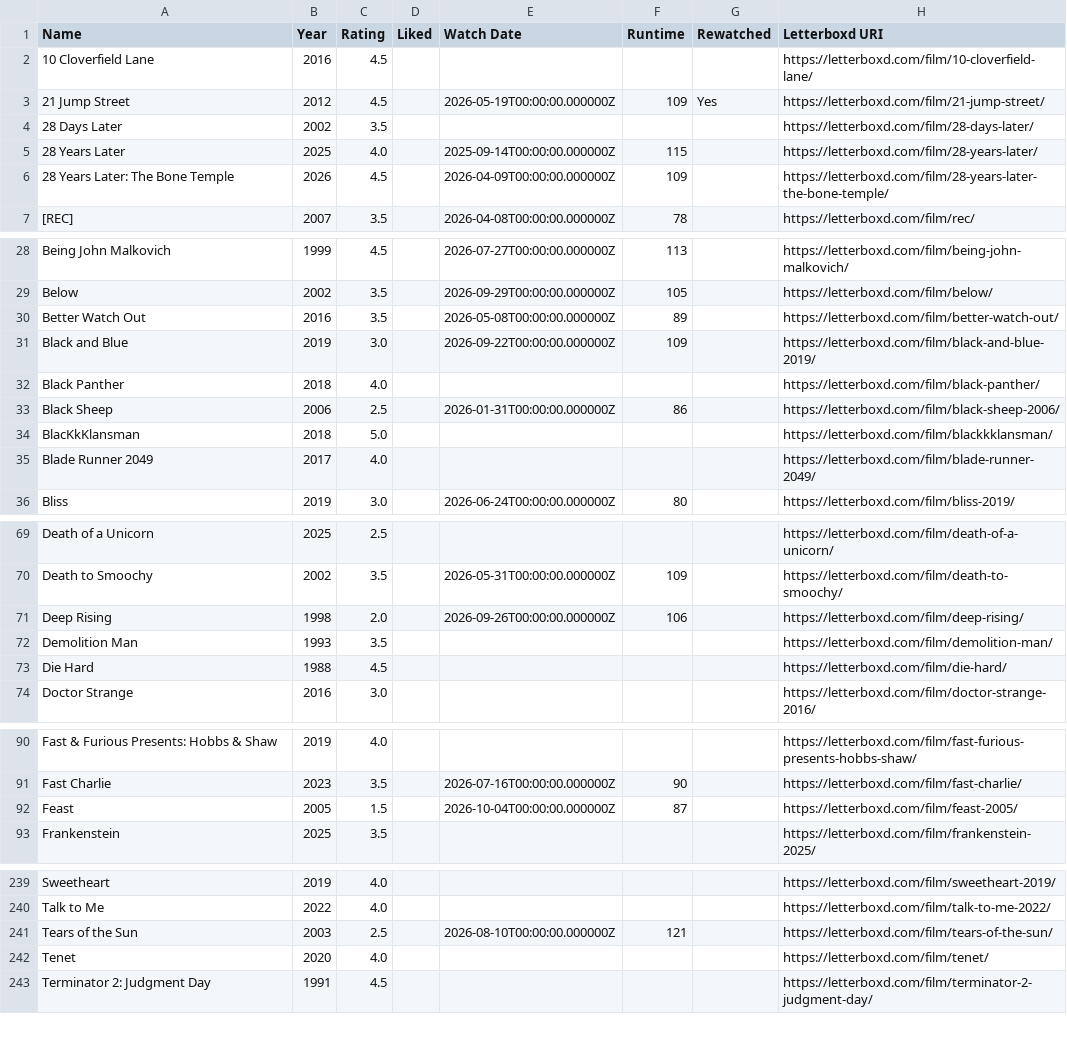
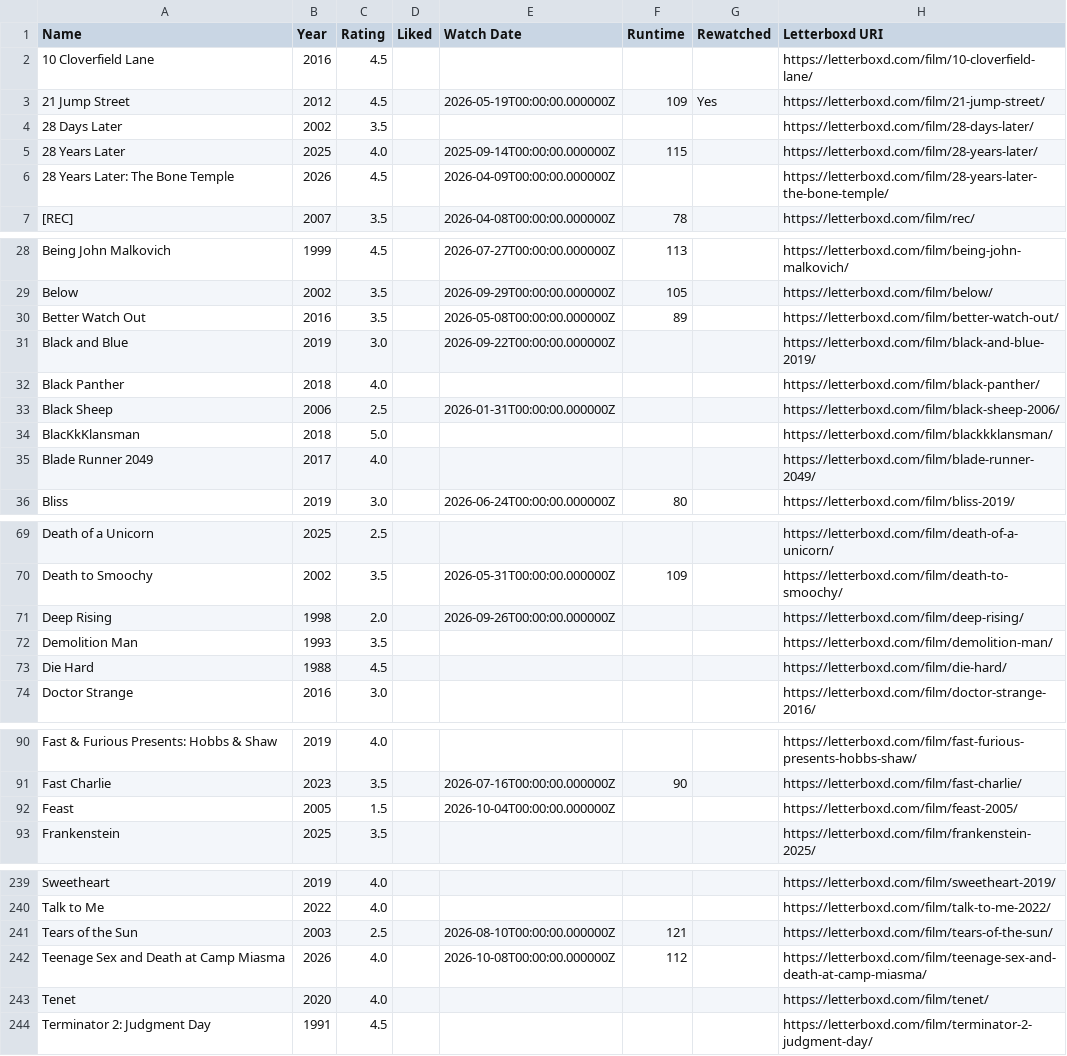
Before and after one commit to CoandaEffect/letterboxd-sync, a CSV file: letterboxd-watched.csv, drawn as a sheet; only a part is shown, gaps mark what is left out; the diff covers the shown part only.

```diff
--- a/letterboxd-watched.csv
+++ b/letterboxd-watched.csv
@@ -5,3 +5,3 @@ Name,Year,Rating,Liked,Watch Date,Runtime,Rewatched,Letterboxd URI
 28 Years Later,2025,4.0,,2025-09-14T00:00:00.000000Z,115,,https://letterboxd.com/film/28-years-later/
-28 Years Later: The Bone Temple,2026,4.5,,2026-04-09T00:00:00.000000Z,109,,https://letterboxd.com/film/28-years-later-the-bone-temple/
+28 Years Later: The Bone Temple,2026,4.5,,2026-04-09T00:00:00.000000Z,,,https://letterboxd.com/film/28-years-later-the-bone-temple/
 [REC],2007,3.5,,2026-04-08T00:00:00.000000Z,78,,https://letterboxd.com/film/rec/
@@ -30,5 +30,5 @@ Below,2002,3.5,,2026-09-29T00:00:00.000000Z,105,,https://letterboxd.com/film/bel
 Better Watch Out,2016,3.5,,2026-05-08T00:00:00.000000Z,89,,https://letterboxd.com/film/better-watch-out/
-Black and Blue,2019,3.0,,2026-09-22T00:00:00.000000Z,109,,https://letterboxd.com/film/black-and-blue-2019/
+Black and Blue,2019,3.0,,2026-09-22T00:00:00.000000Z,,,https://letterboxd.com/film/black-and-blue-2019/
 Black Panther,2018,4.0,,,,,https://letterboxd.com/film/black-panther/
-Black Sheep,2006,2.5,,2026-01-31T00:00:00.000000Z,86,,https://letterboxd.com/film/black-sheep-2006/
+Black Sheep,2006,2.5,,2026-01-31T00:00:00.000000Z,,,https://letterboxd.com/film/black-sheep-2006/
 BlacKkKlansman,2018,5.0,,,,,https://letterboxd.com/film/blackkklansman/
@@ -70,3 +70,3 @@ Death of a Unicorn,2025,2.5,,,,,https://letterboxd.com/film/death-of-a-unicorn/
 Death to Smoochy,2002,3.5,,2026-05-31T00:00:00.000000Z,109,,https://letterboxd.com/film/death-to-smoochy/
-Deep Rising,1998,2.0,,2026-09-26T00:00:00.000000Z,106,,https://letterboxd.com/film/deep-rising/
+Deep Rising,1998,2.0,,2026-09-26T00:00:00.000000Z,,,https://letterboxd.com/film/deep-rising/
 Demolition Man,1993,3.5,,,,,https://letterboxd.com/film/demolition-man/
@@ -91,3 +91,3 @@ Fast & Furious Presents: Hobbs & Shaw,2019,4.0,,,,,https://letterboxd.com/film/f
 Fast Charlie,2023,3.5,,2026-07-16T00:00:00.000000Z,90,,https://letterboxd.com/film/fast-charlie/
-Feast,2005,1.5,,2026-10-04T00:00:00.000000Z,87,,https://letterboxd.com/film/feast-2005/
+Feast,2005,1.5,,2026-10-04T00:00:00.000000Z,,,https://letterboxd.com/film/feast-2005/
 Frankenstein,2025,3.5,,,,,https://letterboxd.com/film/frankenstein-2025/
@@ -241,2 +241,3 @@ Talk to Me,2022,4.0,,,,,https://letterboxd.com/film/talk-to-me-2022/
 Tears of the Sun,2003,2.5,,2026-08-10T00:00:00.000000Z,121,,https://letterboxd.com/film/tears-of-the-sun/
+Teenage Sex and Death at Camp Miasma,2026,4.0,,2026-10-08T00:00:00.000000Z,112,,https://letterboxd.com/film/teenage-sex-and-death-at-camp-miasma/
 Tenet,2020,4.0,,,,,https://letterboxd.com/film/tenet/
```
Also changed, not shown: 5 edited cells elsewhere in this file.
